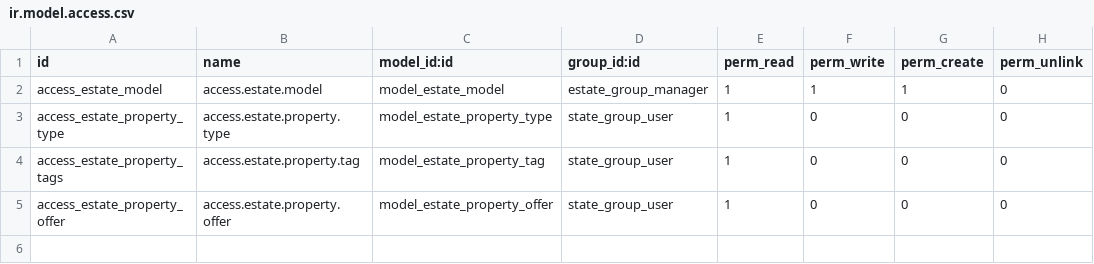
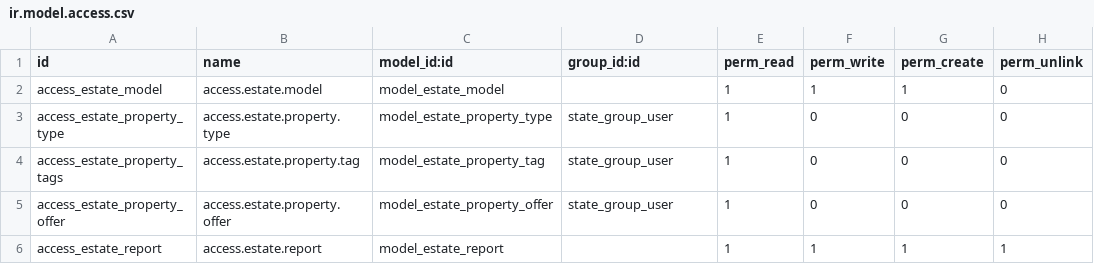
Before and after one commit to JoseAcosta0312/tutorial-odoo, a CSV file: custom/estate/security/ir.model.access.csv, drawn as a sheet.

```diff
--- a/custom/estate/security/ir.model.access.csv
+++ b/custom/estate/security/ir.model.access.csv
@@ -1,3 +1,3 @@
 id,name,model_id:id,group_id:id,perm_read,perm_write,perm_create,perm_unlink
-access_estate_model,access.estate.model,model_estate_model,estate_group_manager,1,1,1,0
+access_estate_model,access.estate.model,model_estate_model,,1,1,1,0
 access_estate_property_type,access.estate.property.type,model_estate_property_type,state_group_user,1,0,0,0
@@ -5 +5,2 @@ access_estate_property_tags,access.estate.property.tag,model_estate_property_tag
 access_estate_property_offer,access.estate.property.offer,model_estate_property_offer,state_group_user,1,0,0,0
+access_estate_report,access.estate.report,model_estate_report,,1,1,1,1
```
Also changed, not shown: 17 other files.
